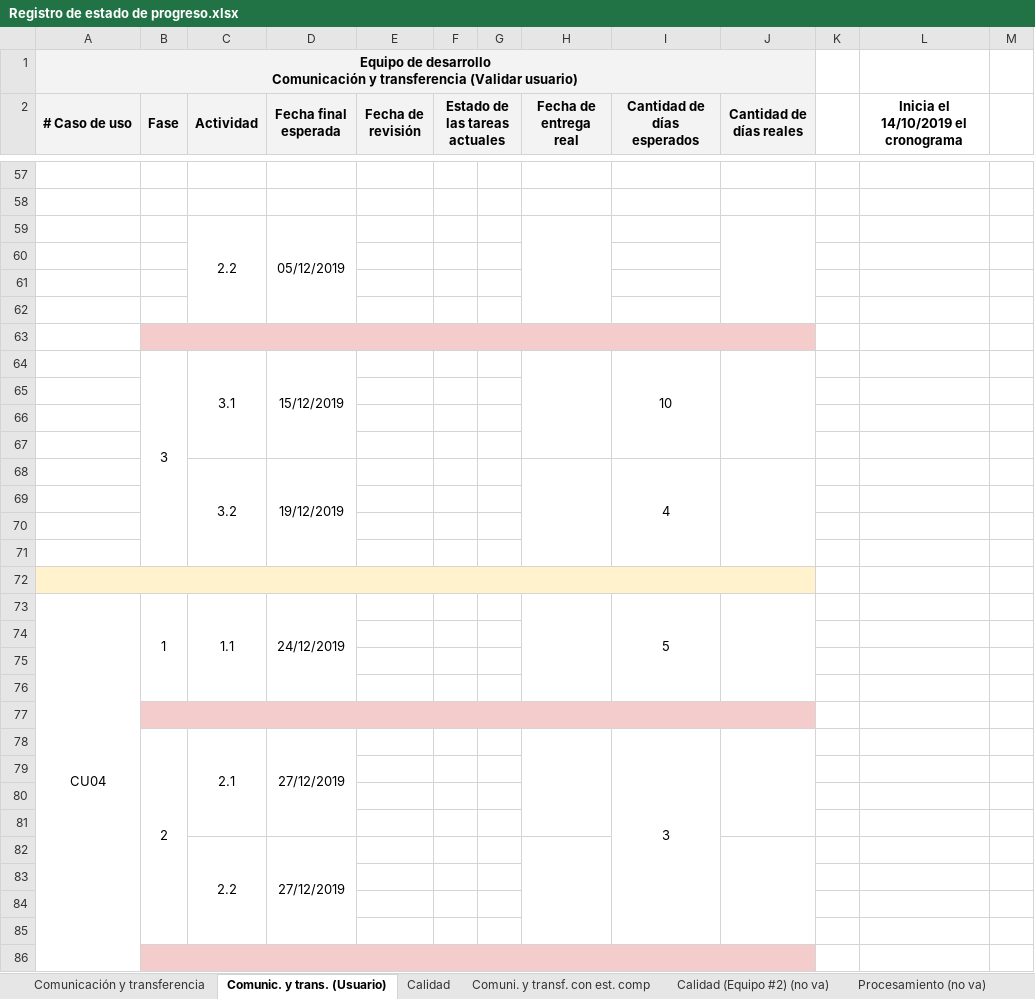
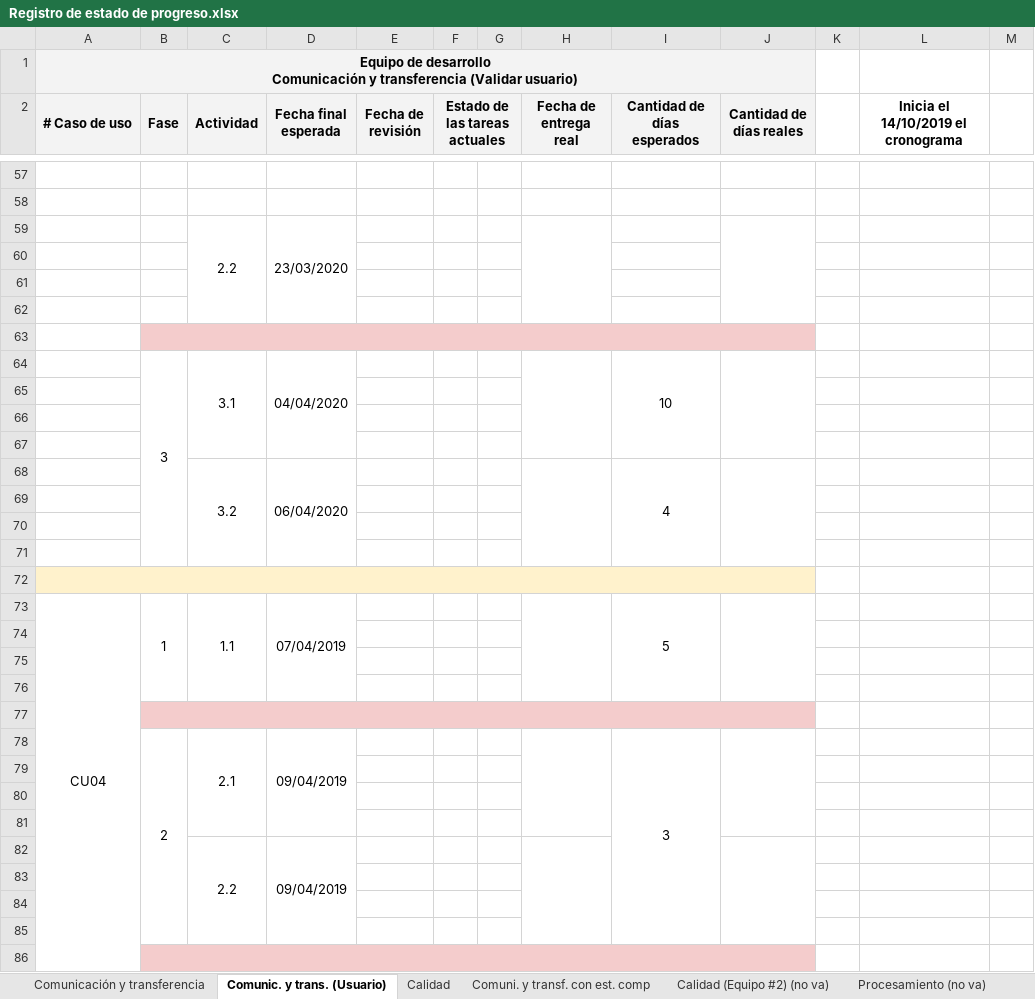
Before and after one commit to cristianpazu/Proyecto-Sanambiente, an Excel workbook: Documentos para el proyecto de Sanambiente/Registro de estado de progreso.xlsx, sheet Comunic. y trans. (Usuario), drawn as a sheet; only a part is shown, gaps mark what is left out; values as stored, in another font and other column widths than the file's, no borders; the diff covers the shown part only; the diff names each change by its address in the sheet, - before the commit and + after, or states it on an @@ line.

Commit message:
Update Registro de estado de progreso.xlsx
se actualizo las fechas del equipo seguridad y deporte

```diff
--- a/Documentos para el proyecto de Sanambiente/Registro de estado de progreso.xlsx (sheet Comunic. y trans. (Usuario))
+++ b/Documentos para el proyecto de Sanambiente/Registro de estado de progreso.xlsx (sheet Comunic. y trans. (Usuario))
-D59 (Fecha final esperada): 05/12/2019
+D59 (Fecha final esperada): 23/03/2020
-D64 (Fecha final esperada): 15/12/2019
+D64 (Fecha final esperada): 04/04/2020
-D68 (Fecha final esperada): 19/12/2019
+D68 (Fecha final esperada): 06/04/2020
-D73 (Fecha final esperada): 24/12/2019
+D73 (Fecha final esperada): 07/04/2019
-D78 (Fecha final esperada): 27/12/2019
+D78 (Fecha final esperada): 09/04/2019
-D82 (Fecha final esperada): 27/12/2019
+D82 (Fecha final esperada): 09/04/2019
```
Also changed, not shown: 24 edited cells and cell formats elsewhere in this sheet, sheet Comunicación y transferencia.
